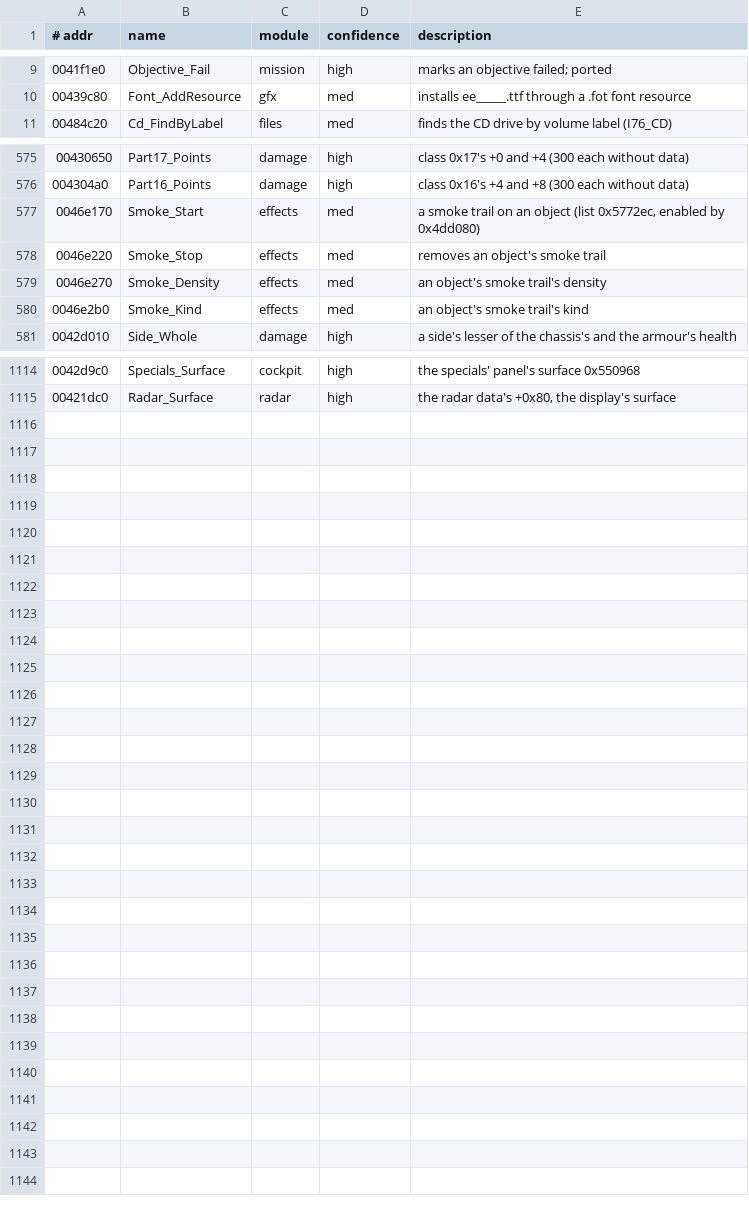
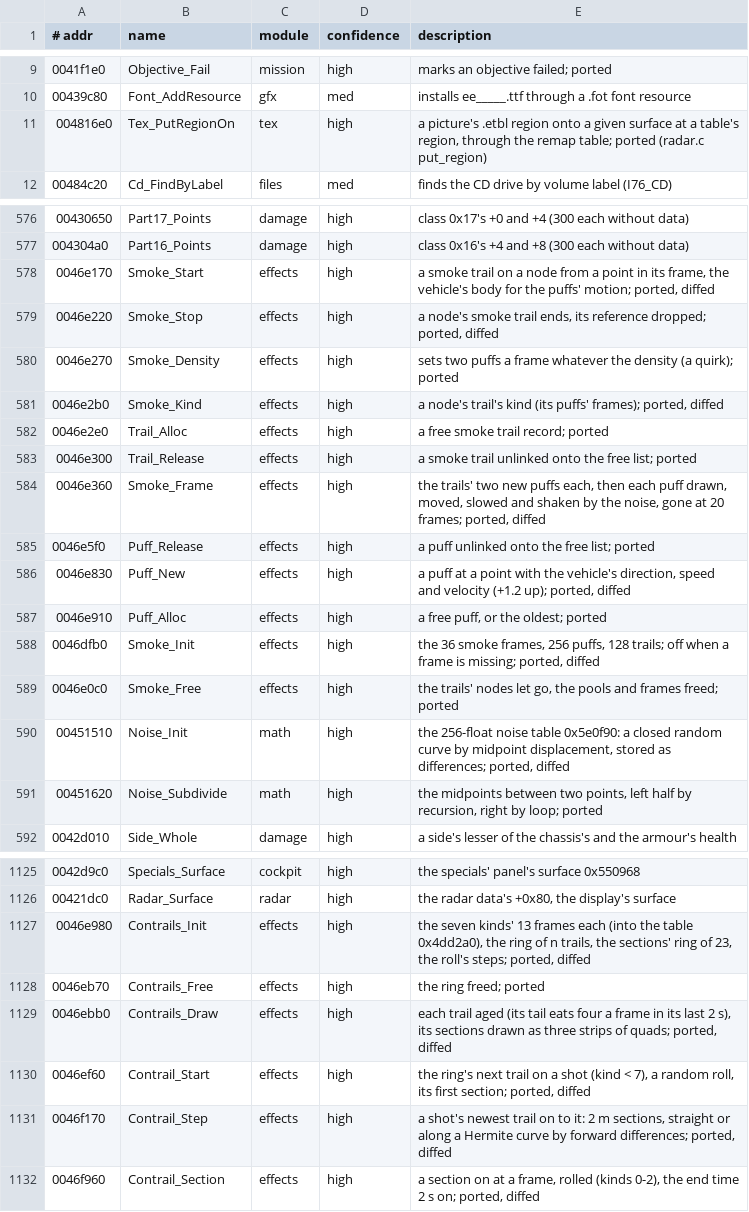
Before and after one commit to emdzej/openi76, a TSV file: tools/ghidra/names.tsv, drawn as a sheet; only a part is shown, gaps mark what is left out; the diff covers the shown part only.

```diff
--- a/tools/ghidra/names.tsv
+++ b/tools/ghidra/names.tsv
@@ -10,2 +10,3 @@
 00439c80	Font_AddResource	gfx	med	installs ee_____.ttf through a .fot font resource
+004816e0	Tex_PutRegionOn	tex	high	a picture's .etbl region onto a given surface at a table's region, through the remap table; ported (radar.c put_region)
 00484c20	Cd_FindByLabel	files	med	finds the CD drive by volume label (I76_CD)
@@ -576,6 +577,16 @@
 004304a0	Part16_Points	damage	high	class 0x16's +4 and +8 (300 each without data)
-0046e170	Smoke_Start	effects	med	a smoke trail on an object (list 0x5772ec, enabled by 0x4dd080)
-0046e220	Smoke_Stop	effects	med	removes an object's smoke trail
-0046e270	Smoke_Density	effects	med	an object's smoke trail's density
-0046e2b0	Smoke_Kind	effects	med	an object's smoke trail's kind
+0046e170	Smoke_Start	effects	high	a smoke trail on a node from a point in its frame, the vehicle's body for the puffs' motion; ported, diffed
+0046e220	Smoke_Stop	effects	high	a node's smoke trail ends, its reference dropped; ported, diffed
+0046e270	Smoke_Density	effects	high	sets two puffs a frame whatever the density (a quirk); ported
+0046e2b0	Smoke_Kind	effects	high	a node's trail's kind (its puffs' frames); ported, diffed
+0046e2e0	Trail_Alloc	effects	high	a free smoke trail record; ported
+0046e300	Trail_Release	effects	high	a smoke trail unlinked onto the free list; ported
+0046e360	Smoke_Frame	effects	high	the trails' two new puffs each, then each puff drawn, moved, slowed and shaken by the noise, gone at 20 frames; ported, diffed
+0046e5f0	Puff_Release	effects	high	a puff unlinked onto the free list; ported
+0046e830	Puff_New	effects	high	a puff at a point with the vehicle's direction, speed and velocity (+1.2 up); ported, diffed
+0046e910	Puff_Alloc	effects	high	a free puff, or the oldest; ported
+0046dfb0	Smoke_Init	effects	high	the 36 smoke frames, 256 puffs, 128 trails; off when a frame is missing; ported, diffed
+0046e0c0	Smoke_Free	effects	high	the trails' nodes let go, the pools and frames freed; ported
+00451510	Noise_Init	math	high	the 256-float noise table 0x5e0f90: a closed random curve by midpoint displacement, stored as differences; ported, diffed
+00451620	Noise_Subdivide	math	high	the midpoints between two points, left half by recursion, right by loop; ported
 0042d010	Side_Whole	damage	high	a side's lesser of the chassis's and the armour's health
@@ -1115 +1126,7 @@
 00421dc0	Radar_Surface	radar	high	the radar data's +0x80, the display's surface
+0046e980	Contrails_Init	effects	high	the seven kinds' 13 frames each (into the table 0x4dd2a0), the ring of n trails, the sections' ring of 23, the roll's steps; ported, diffed
+0046eb70	Contrails_Free	effects	high	the ring freed; ported
+0046ebb0	Contrails_Draw	effects	high	each trail aged (its tail eats four a frame in its last 2 s), its sections drawn as three strips of quads; ported, diffed
+0046ef60	Contrail_Start	effects	high	the ring's next trail on a shot (kind < 7), a random roll, its first section; ported, diffed
+0046f170	Contrail_Step	effects	high	a shot's newest trail on to it: 2 m sections, straight or along a Hermite curve by forward differences; ported, diffed
+0046f960	Contrail_Section	effects	high	a section on at a frame, rolled (kinds 0-2), the end time 2 s on; ported, diffed
```
Also changed, not shown: 1 added row, 1 removed row and 8 edited cells elsewhere in this file, 20 other files.
